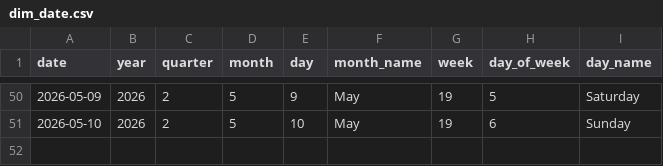
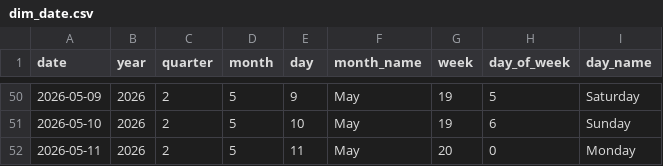
Before and after one commit to Tharindu-Senanayake/cryptocurrency-analysis-dashboard, a CSV file: output/tables/dim_date.csv, drawn as a sheet; only a part is shown, gaps mark what is left out; the diff names each change by its address in the sheet, - before the commit and + after, or states it on an @@ line.

```diff
--- a/output/tables/dim_date.csv
+++ b/output/tables/dim_date.csv
+row 52: 2026-05-11 | 2026 | 2 | 5 | 11 | May | 20 | 0 | Monday
```
Also changed, not shown: output/tables/fact_coin_prices.csv, output/tables/fact_global_market.csv, 1 other file.
